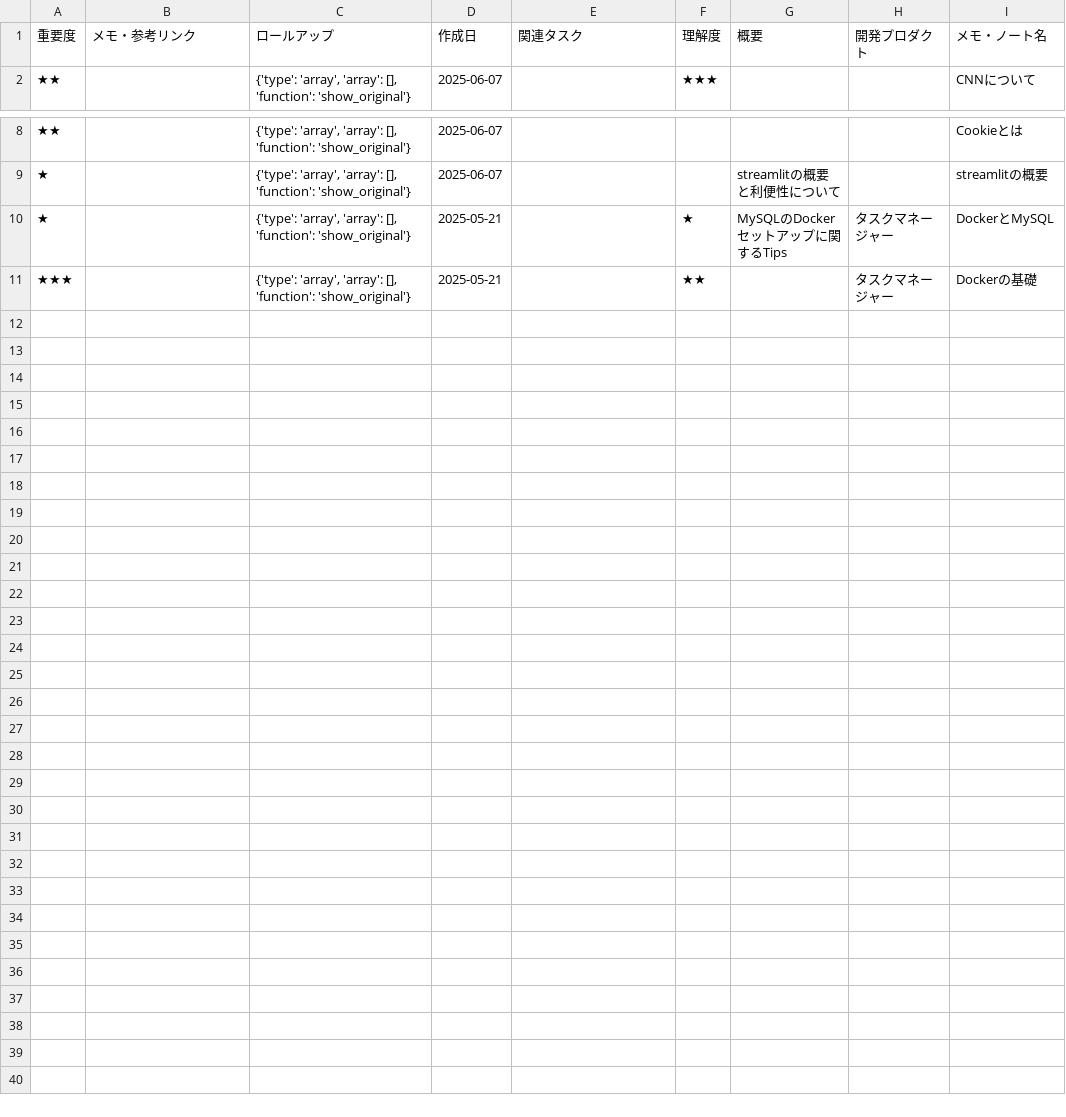
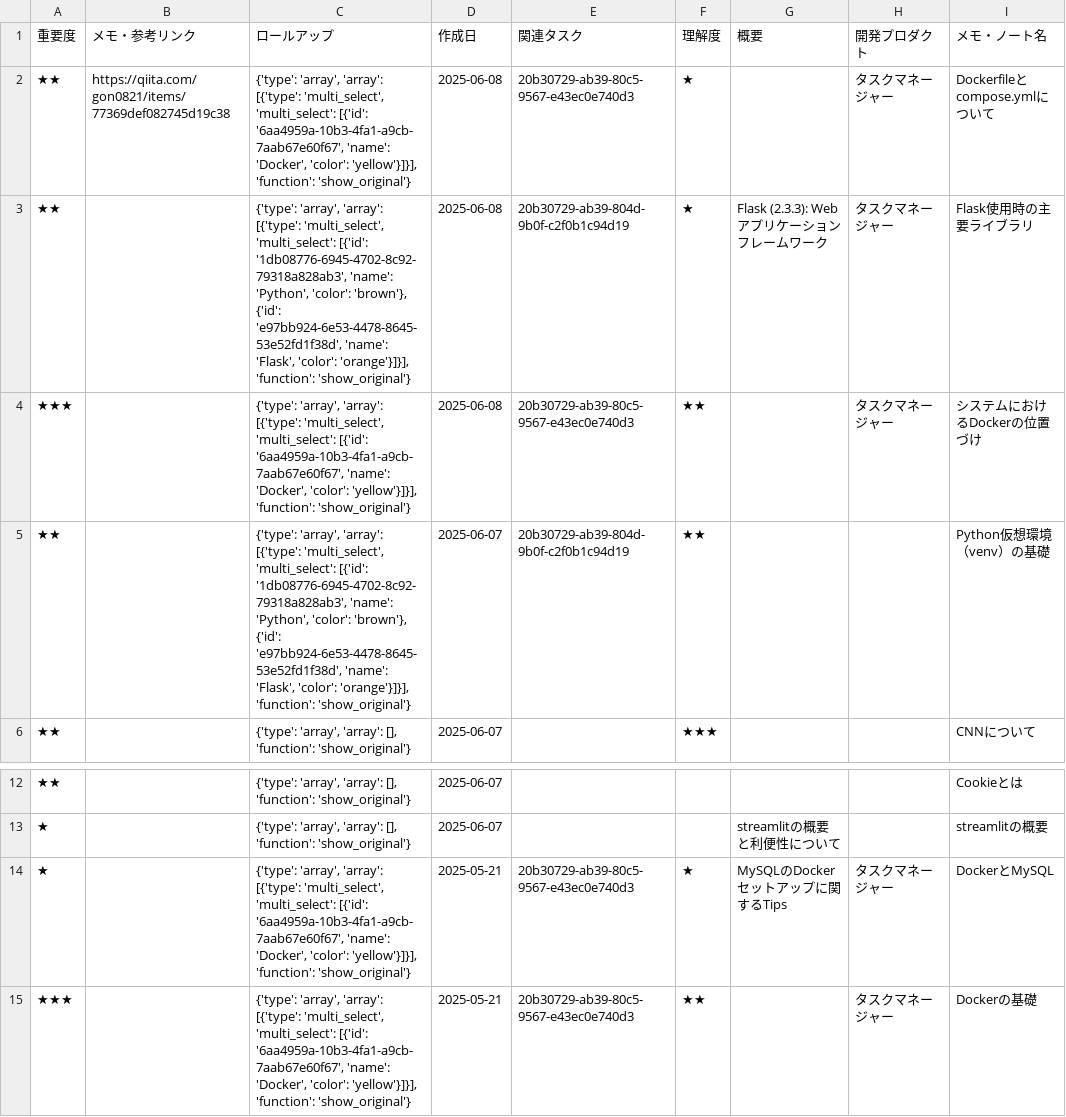
Before and after one commit to paole21/task_manager, a CSV file: notion_sync/synced_db/learning_logs.csv, drawn as a sheet; only a part is shown, gaps mark what is left out.

```diff
--- a/notion_sync/synced_db/learning_logs.csv
+++ b/notion_sync/synced_db/learning_logs.csv
@@ -1,2 +1,6 @@
 重要度,メモ・参考リンク,ロールアップ,作成日,関連タスク,理解度,概要,開発プロダクト,メモ・ノート名
+★★,https://qiita.com/gon0821/items/77369def082745d19c38,"{'type': 'array', 'array': [{'type': 'multi_select', 'multi_select': [{'id': '6aa4959a-10b3-4fa1-a9cb-7aab67e60f67', 'name': 'Docker', 'color': 'yellow'}]}], 'function': 'show_original'}",2025-06-08,20b30729-ab39-80c5-9567-e43ec0e740d3,★,,タスクマネージャー,Dockerfileとcompose.ymlについて
+★★,,"{'type': 'array', 'array': [{'type': 'multi_select', 'multi_select': [{'id': '1db08776-6945-4702-8c92-79318a828ab3', 'name': 'Python', 'color': 'brown'}, {'id': 'e97bb924-6e53-4478-8645-53e52fd1f38d', 'name': 'Flask', 'color': 'orange'}]}], 'function': 'show_original'}",2025-06-08,20b30729-ab39-804d-9b0f-c2f0b1c94d19,★,Flask (2.3.3): Webアプリケーションフレームワーク,タスクマネージャー,Flask使用時の主要ライブラリ
+★★★,,"{'type': 'array', 'array': [{'type': 'multi_select', 'multi_select': [{'id': '6aa4959a-10b3-4fa1-a9cb-7aab67e60f67', 'name': 'Docker', 'color': 'yellow'}]}], 'function': 'show_original'}",2025-06-08,20b30729-ab39-80c5-9567-e43ec0e740d3,★★,,タスクマネージャー,システムにおけるDockerの位置づけ
+★★,,"{'type': 'array', 'array': [{'type': 'multi_select', 'multi_select': [{'id': '1db08776-6945-4702-8c92-79318a828ab3', 'name': 'Python', 'color': 'brown'}, {'id': 'e97bb924-6e53-4478-8645-53e52fd1f38d', 'name': 'Flask', 'color': 'orange'}]}], 'function': 'show_original'}",2025-06-07,20b30729-ab39-804d-9b0f-c2f0b1c94d19,★★,,,Python仮想環境（venv）の基礎
 ★★,,"{'type': 'array', 'array': [], 'function': 'show_original'}",2025-06-07,,★★★,,,CNNについて
@@ -9,3 +13,3 @@
 ★,,"{'type': 'array', 'array': [], 'function': 'show_original'}",2025-06-07,,,streamlitの概要と利便性について,,streamlitの概要
-★,,"{'type': 'array', 'array': [], 'function': 'show_original'}",2025-05-21,,★,MySQLのDockerセットアップに関するTips,タスクマネージャー,DockerとMySQL
-★★★,,"{'type': 'array', 'array': [], 'function': 'show_original'}",2025-05-21,,★★,,タスクマネージャー,Dockerの基礎
+★,,"{'type': 'array', 'array': [{'type': 'multi_select', 'multi_select': [{'id': '6aa4959a-10b3-4fa1-a9cb-7aab67e60f67', 'name': 'Docker', 'color': 'yellow'}]}], 'function': 'show_original'}",2025-05-21,20b30729-ab39-80c5-9567-e43ec0e740d3,★,MySQLのDockerセットアップに関するTips,タスクマネージャー,DockerとMySQL
+★★★,,"{'type': 'array', 'array': [{'type': 'multi_select', 'multi_select': [{'id': '6aa4959a-10b3-4fa1-a9cb-7aab67e60f67', 'name': 'Docker', 'color': 'yellow'}]}], 'function': 'show_original'}",2025-05-21,20b30729-ab39-80c5-9567-e43ec0e740d3,★★,,タスクマネージャー,Dockerの基礎
```
Also changed, not shown: notion_sync/synced_db/daily_logs.csv, notion_sync/synced_db/tasks.csv, 15 other files.
